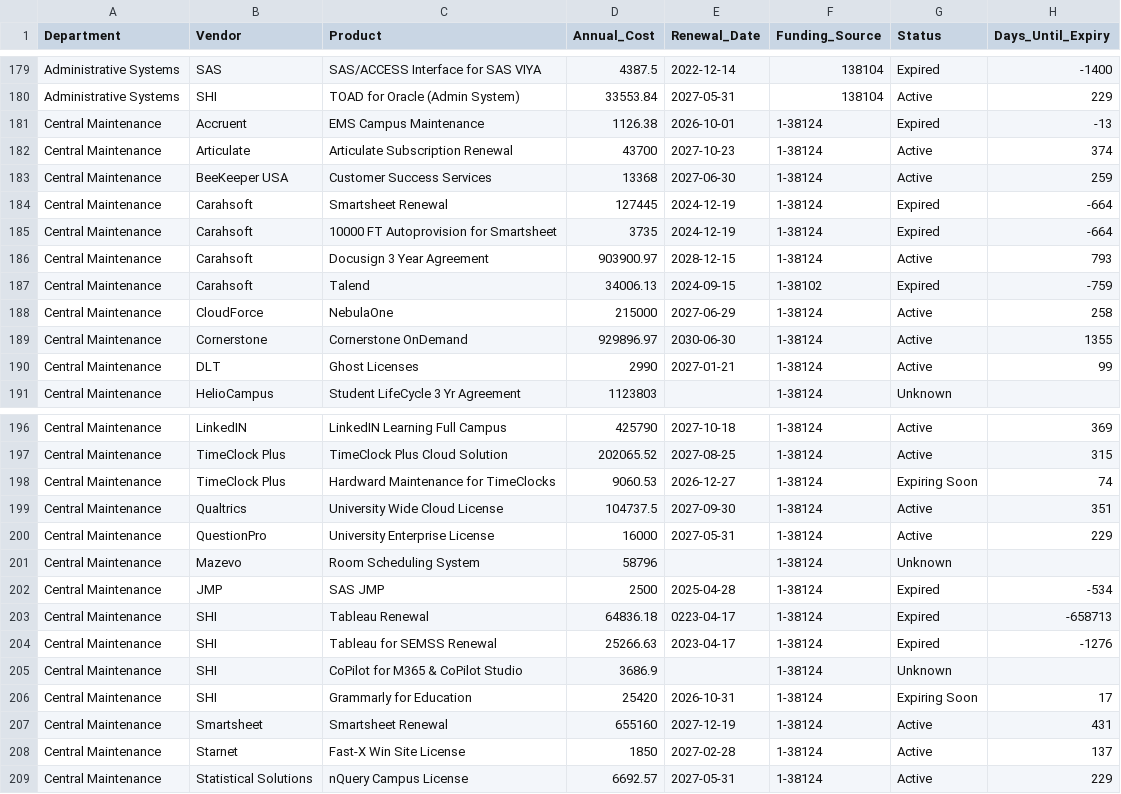
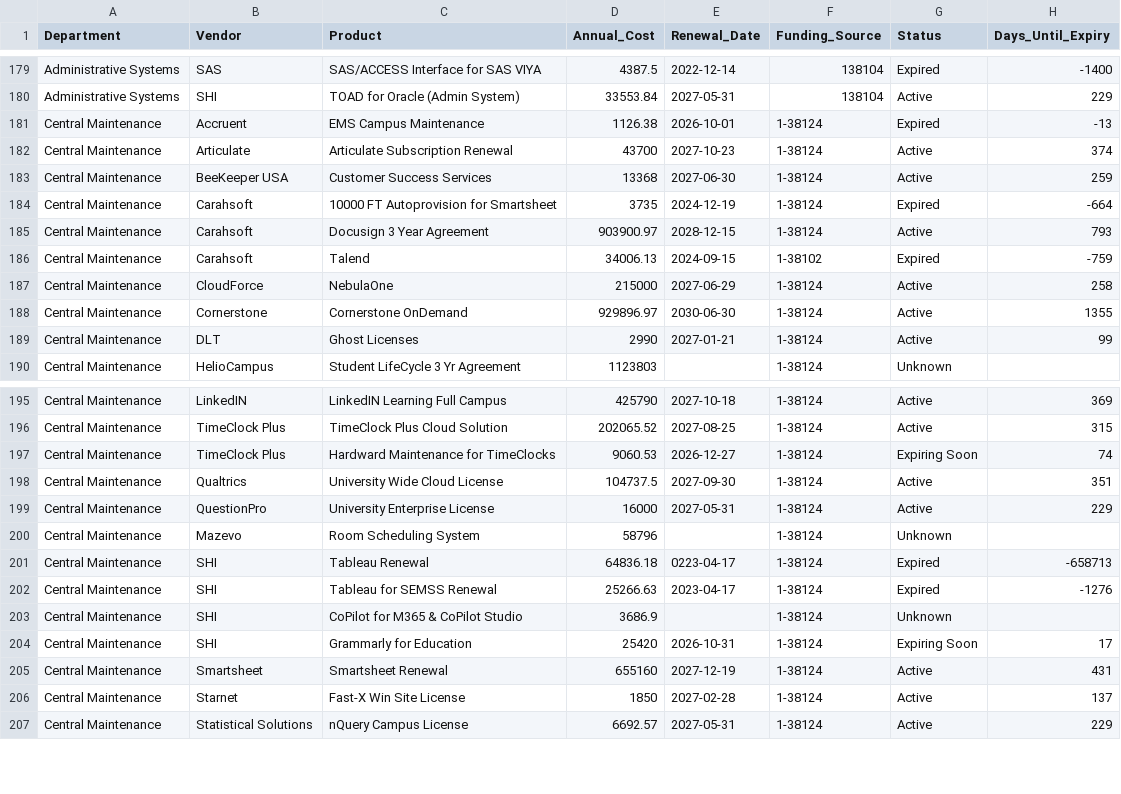
Before and after one commit to Tejesh18/vcu-finance-dashboard, a CSV file: data/contracts_clean.csv, drawn as a sheet; only a part is shown, gaps mark what is left out; the diff names each change by its address in the sheet, - before the commit and + after, or states it on an @@ line.

Commit message:
Automated data refresh: contracts_clean.csv

```diff
--- a/data/contracts_clean.csv
+++ b/data/contracts_clean.csv
-row 184: Central Maintenance | Carahsoft | Smartsheet Renewal | 127445 | 2024-12-19 | 1-38124 | Expired | -664
-row 202: Central Maintenance | JMP | SAS JMP | 2500 | 2025-04-28 | 1-38124 | Expired | -534
```
